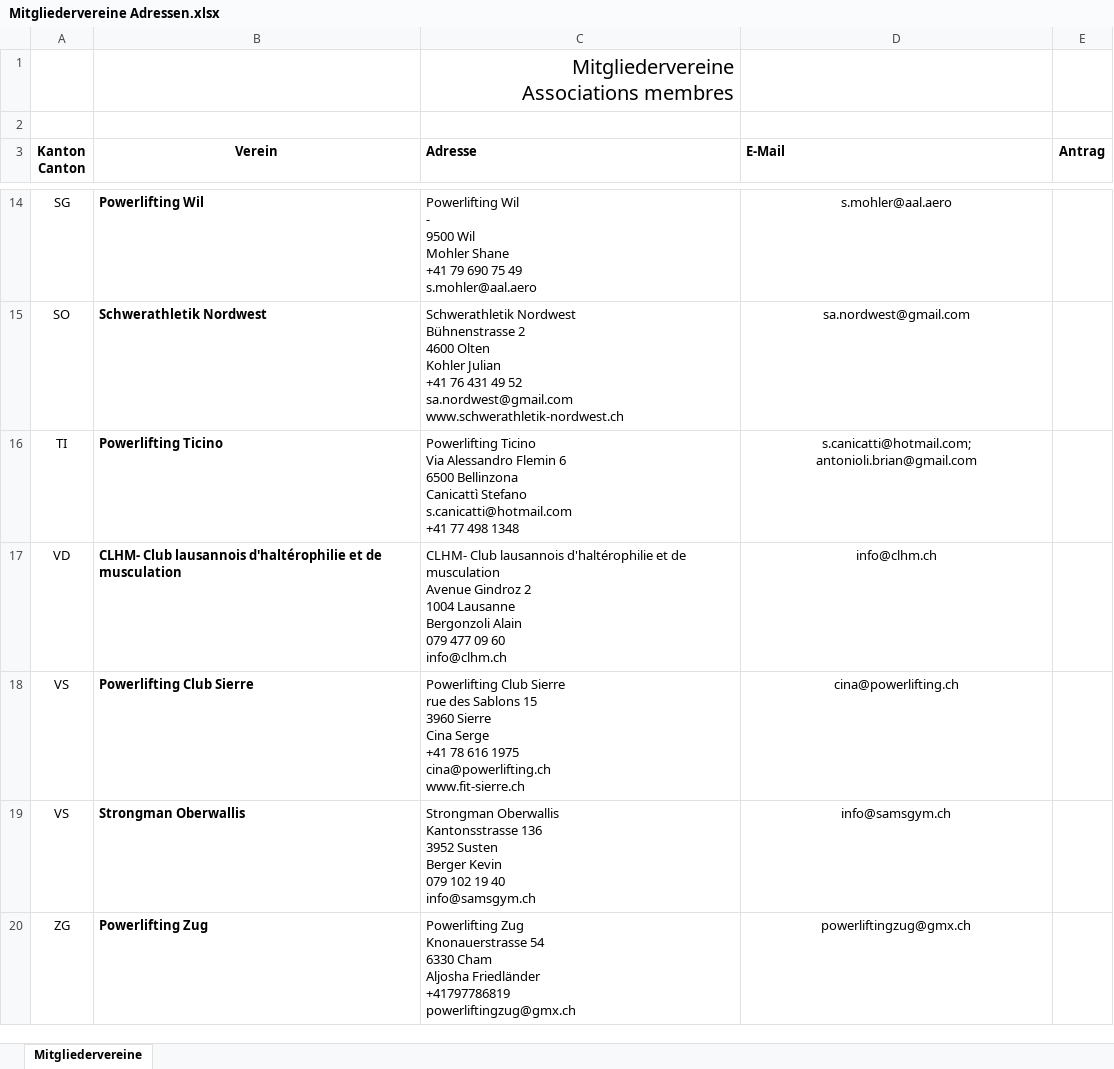
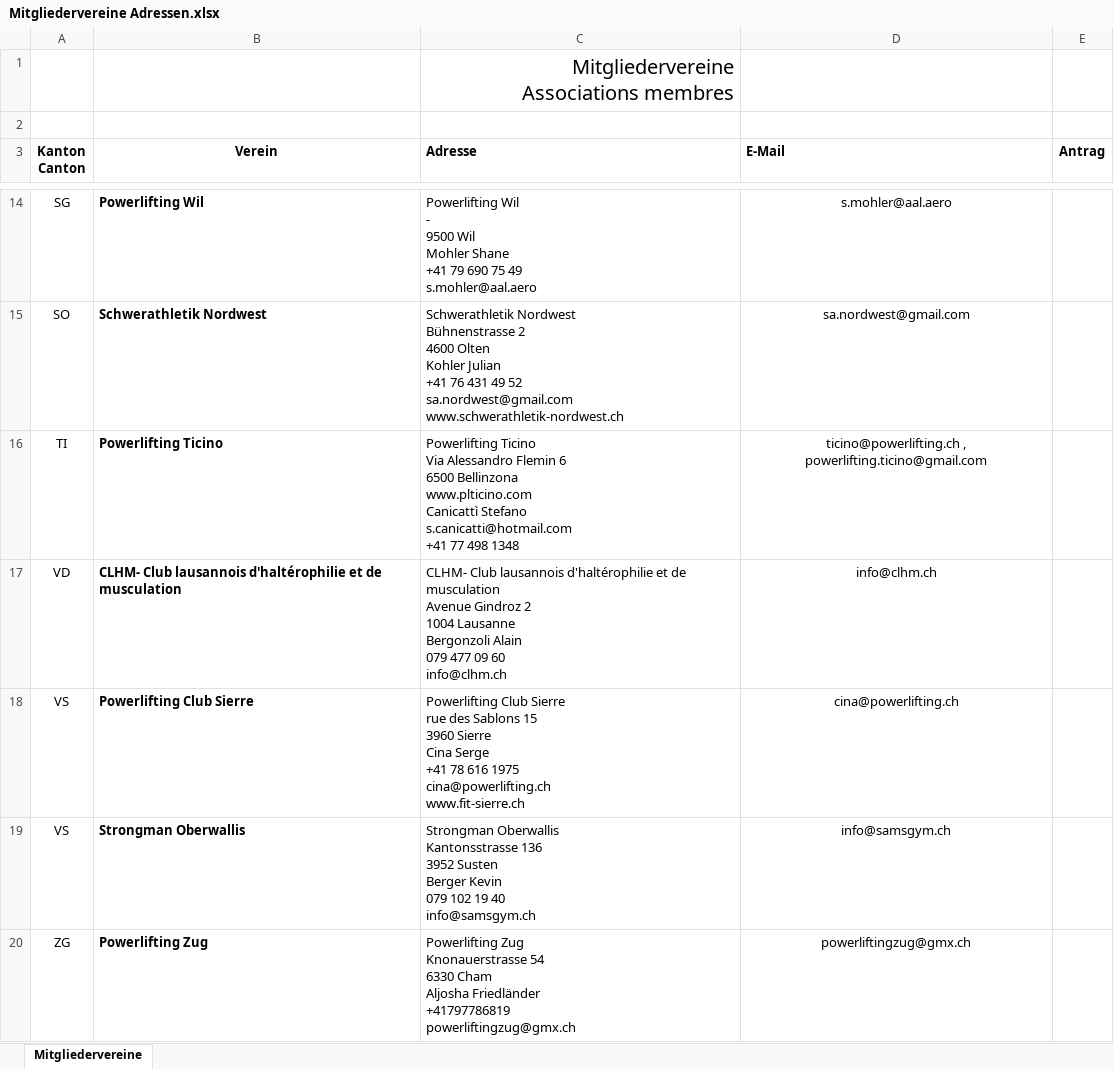
Before and after one commit to julijanna/kraftdreikampfschweiz, an Excel workbook: Mitgliedervereine Adressen.xlsx, sheet Mitgliedervereine, drawn as a sheet; only a part is shown, gaps mark what is left out; values as stored, in another font and other column widths than the file's, no borders; charts and pictures not drawn; ↵ is a line break in a cell; the diff names each change by its address in the sheet, - before the commit and + after, or states it on an @@ line.

```diff
--- a/Mitgliedervereine Adressen.xlsx (sheet Mitgliedervereine)
+++ b/Mitgliedervereine Adressen.xlsx (sheet Mitgliedervereine)
-C16 (Adresse): …6500 Bellinzona ↵ Canicattì Stefano…
+C16 (Adresse): …6500 Bellinzona ↵ www.plticino.com ↵ Canicattì Stefano…
-D16 (E-Mail): s.canicatti@hotmail.com; antonioli.brian@gmail.com
+D16 (E-Mail): ticino@powerlifting.ch , powerlifting.ticino@gmail.com
```
Also changed, not shown: 3 other files.
